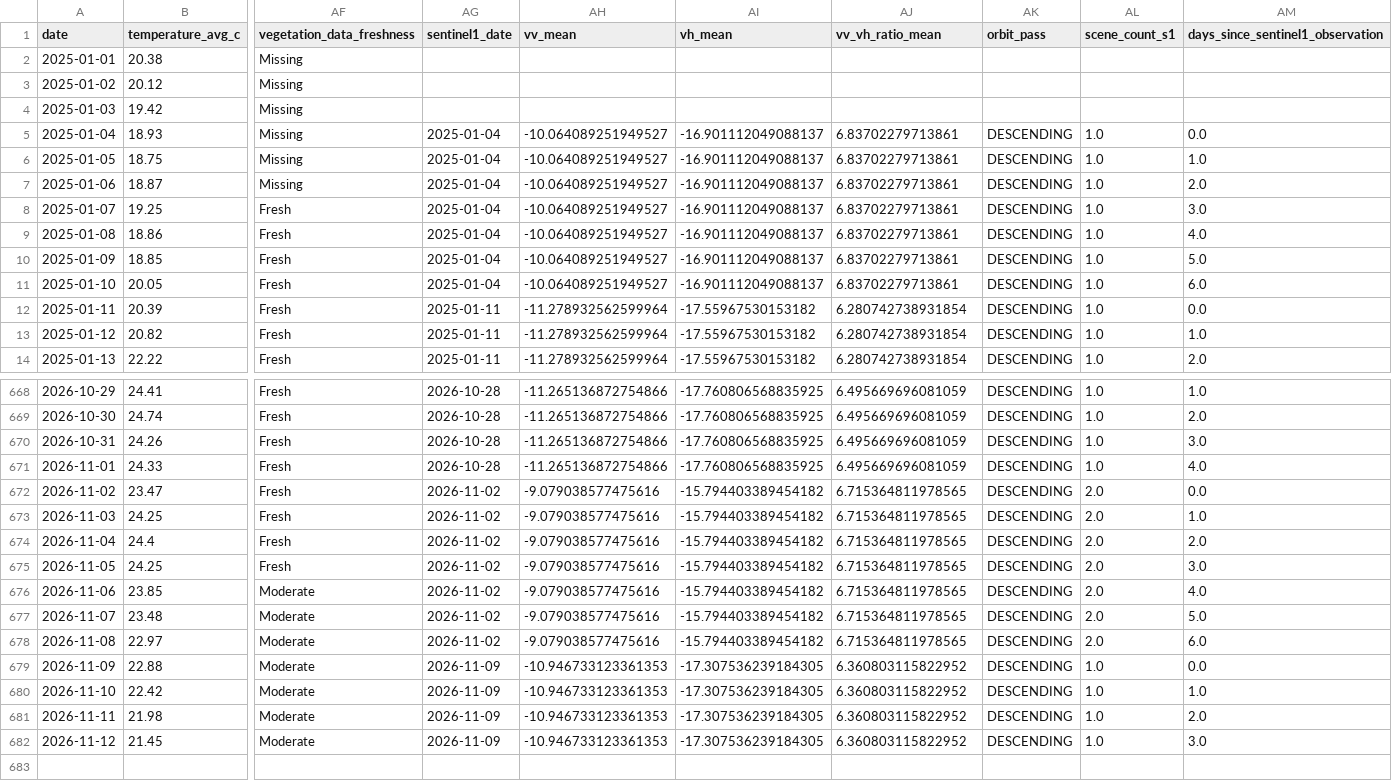
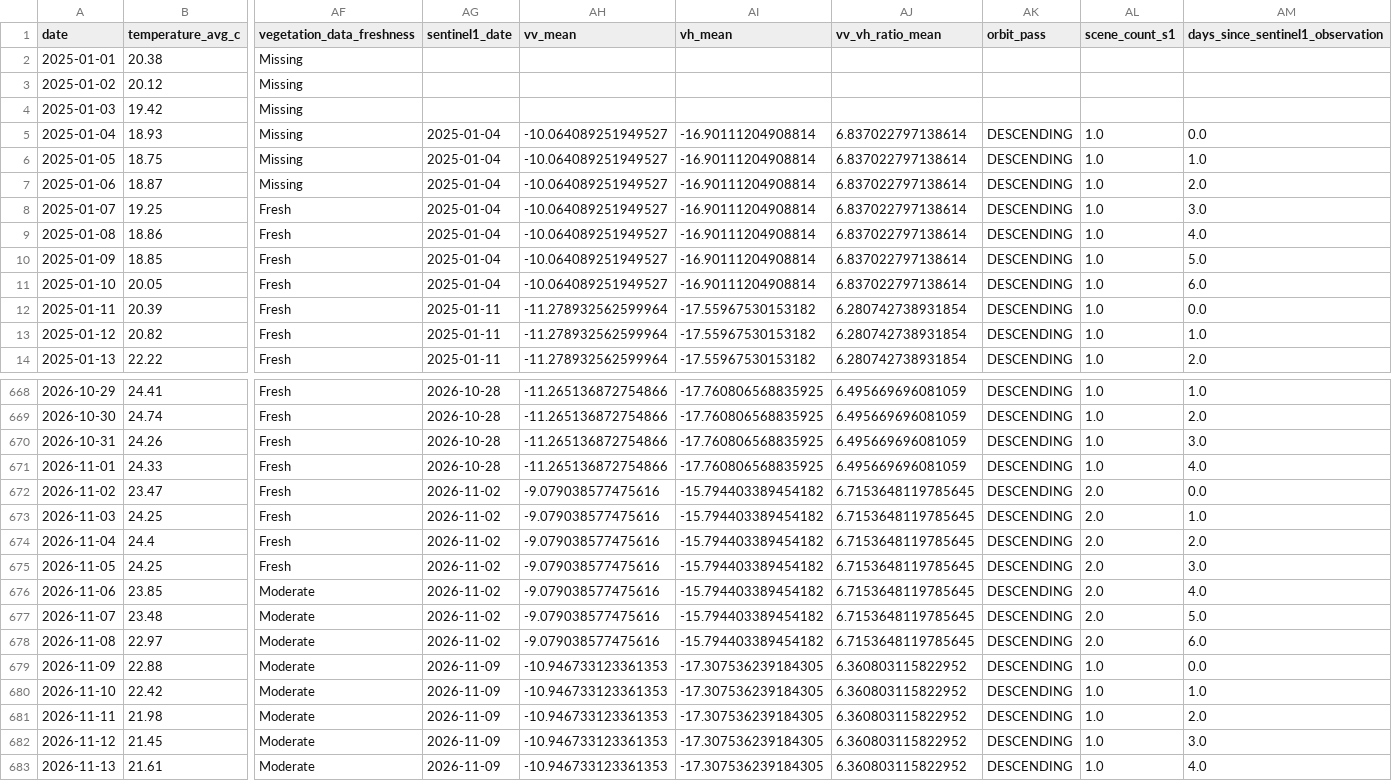
Before and after one commit to vanaprashanth/mango-digital-twin, a CSV file: data/processed/muthukur_combined_feature_table.csv, drawn as a sheet; only a part is shown, gaps mark what is left out; rows hold the shown columns only; the diff covers the shown part only; the diff names each change by its address in the sheet, - before the commit and + after, or states it on an @@ line.

```diff
--- a/data/processed/muthukur_combined_feature_table.csv
+++ b/data/processed/muthukur_combined_feature_table.csv
-AI5:AI11 (vh_mean): -16.901112049088137
+AI5:AI11 (vh_mean): -16.90111204908814
-AJ5:AJ11 (vv_vh_ratio_mean): 6.83702279713861
+AJ5:AJ11 (vv_vh_ratio_mean): 6.837022797138614
-AJ672:AJ678 (vv_vh_ratio_mean): 6.715364811978565
+AJ672:AJ678 (vv_vh_ratio_mean): 6.7153648119785645
+row 683: 2026-11-13 | 21.61 | Moderate | 2026-11-09 | -10.946733123361353 | -17.307536239184305 | 6.360803115822952 | DESCENDING | 1.0 | 4.0
```
Also changed, not shown: 20 edited cells elsewhere in this file, data/processed/muthukur_fao56_interpolated_kc_water_balance.csv, data/processed/muthukur_fao56_model_comparison.csv, 15 other files.
